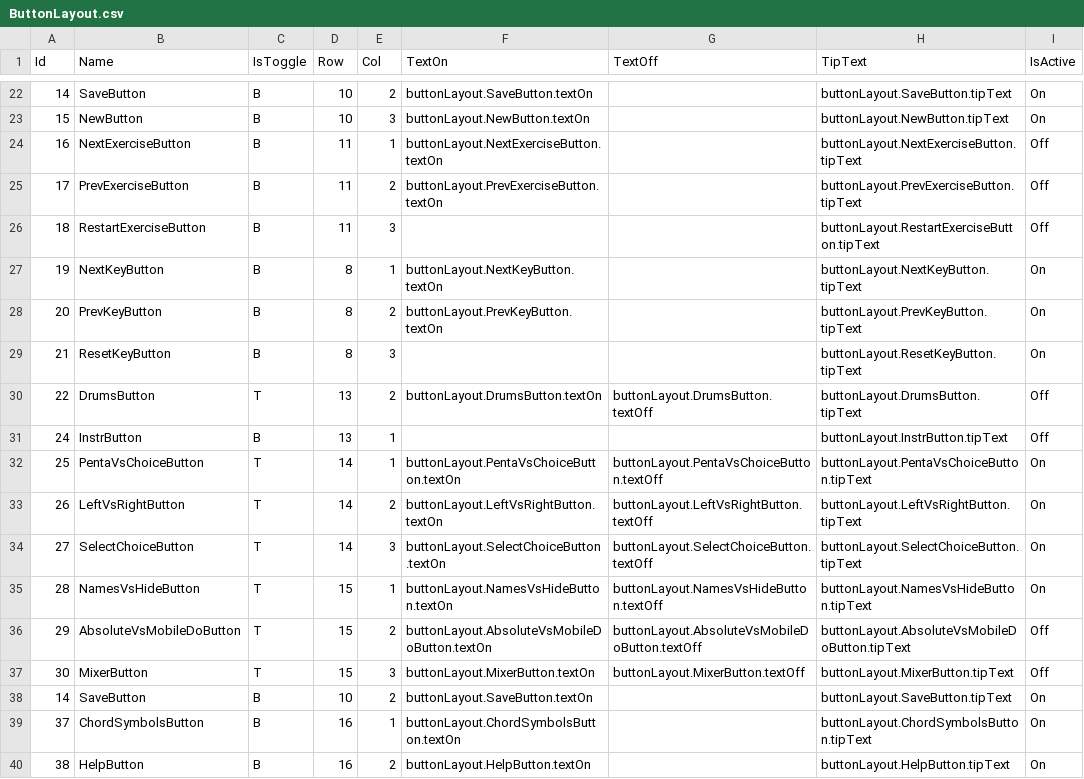
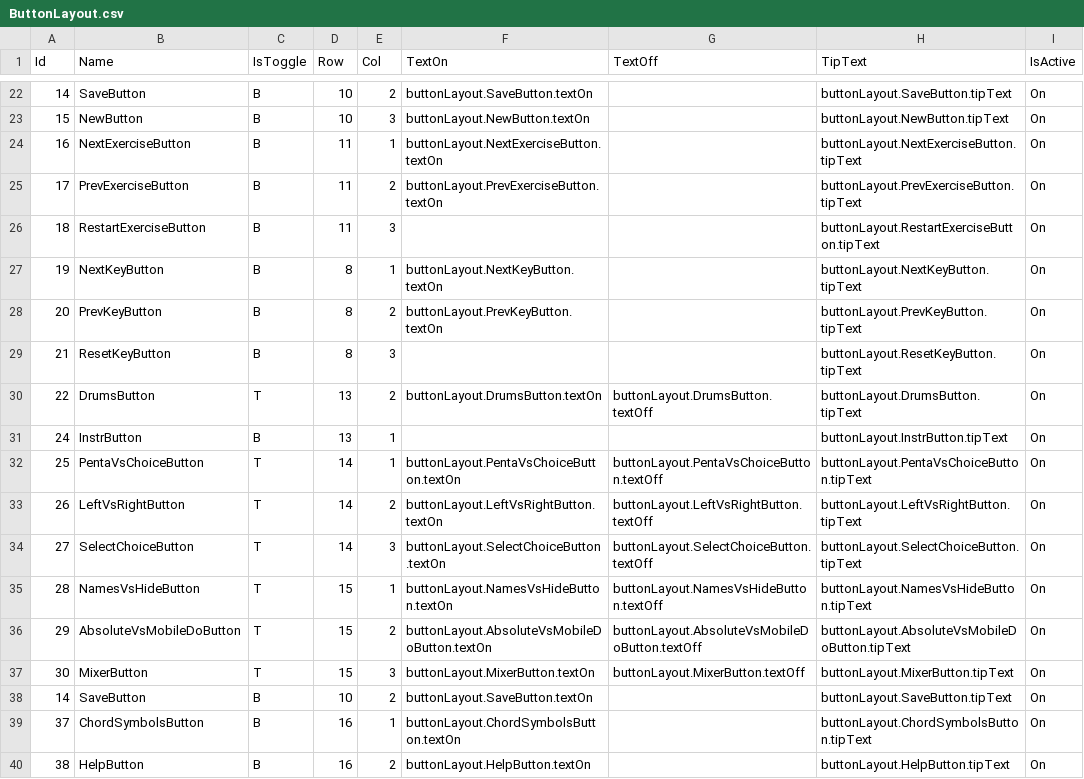
Before and after one commit to Reugilos/DoDeReBu, a CSV file: src/main/resources/defaults/ButtonLayout.csv, drawn as a sheet; only a part is shown, gaps mark what is left out.

```diff
--- a/src/main/resources/defaults/ButtonLayout.csv
+++ b/src/main/resources/defaults/ButtonLayout.csv
@@ -23,5 +23,5 @@ Id;Name;IsToggle;Row;Col;TextOn;TextOff;TipText;IsActive
 15;NewButton;B;10;3;buttonLayout.NewButton.textOn;;buttonLayout.NewButton.tipText;On
-16;NextExerciseButton;B;11;1;buttonLayout.NextExerciseButton.textOn;;buttonLayout.NextExerciseButton.tipText;Off
-17;PrevExerciseButton;B;11;2;buttonLayout.PrevExerciseButton.textOn;;buttonLayout.PrevExerciseButton.tipText;Off
-18;RestartExerciseButton;B;11;3;;;buttonLayout.RestartExerciseButton.tipText;Off
+16;NextExerciseButton;B;11;1;buttonLayout.NextExerciseButton.textOn;;buttonLayout.NextExerciseButton.tipText;On
+17;PrevExerciseButton;B;11;2;buttonLayout.PrevExerciseButton.textOn;;buttonLayout.PrevExerciseButton.tipText;On
+18;RestartExerciseButton;B;11;3;;;buttonLayout.RestartExerciseButton.tipText;On
 19;NextKeyButton;B;8;1;buttonLayout.NextKeyButton.textOn;;buttonLayout.NextKeyButton.tipText;On
@@ -29,4 +29,4 @@ Id;Name;IsToggle;Row;Col;TextOn;TextOff;TipText;IsActive
 21;ResetKeyButton;B;8;3;;;buttonLayout.ResetKeyButton.tipText;On
-22;DrumsButton;T;13;2;buttonLayout.DrumsButton.textOn;buttonLayout.DrumsButton.textOff;buttonLayout.DrumsButton.tipText;Off
-24;InstrButton;B;13;1;;;buttonLayout.InstrButton.tipText;Off
+22;DrumsButton;T;13;2;buttonLayout.DrumsButton.textOn;buttonLayout.DrumsButton.textOff;buttonLayout.DrumsButton.tipText;On
+24;InstrButton;B;13;1;;;buttonLayout.InstrButton.tipText;On
 25;PentaVsChoiceButton;T;14;1;buttonLayout.PentaVsChoiceButton.textOn;buttonLayout.PentaVsChoiceButton.textOff;buttonLayout.PentaVsChoiceButton.tipText;On
@@ -35,4 +35,4 @@ Id;Name;IsToggle;Row;Col;TextOn;TextOff;TipText;IsActive
 28;NamesVsHideButton;T;15;1;buttonLayout.NamesVsHideButton.textOn;buttonLayout.NamesVsHideButton.textOff;buttonLayout.NamesVsHideButton.tipText;On
-29;AbsoluteVsMobileDoButton;T;15;2;buttonLayout.AbsoluteVsMobileDoButton.textOn;buttonLayout.AbsoluteVsMobileDoButton.textOff;buttonLayout.AbsoluteVsMobileDoButton.tipText;Off
-30;MixerButton;T;15;3;buttonLayout.MixerButton.textOn;buttonLayout.MixerButton.textOff;buttonLayout.MixerButton.tipText;Off
+29;AbsoluteVsMobileDoButton;T;15;2;buttonLayout.AbsoluteVsMobileDoButton.textOn;buttonLayout.AbsoluteVsMobileDoButton.textOff;buttonLayout.AbsoluteVsMobileDoButton.tipText;On
+30;MixerButton;T;15;3;buttonLayout.MixerButton.textOn;buttonLayout.MixerButton.textOff;buttonLayout.MixerButton.tipText;On
 14;SaveButton;B;10;2;buttonLayout.SaveButton.textOn;;buttonLayout.SaveButton.tipText;On
```
Also changed, not shown: 11 other files.
